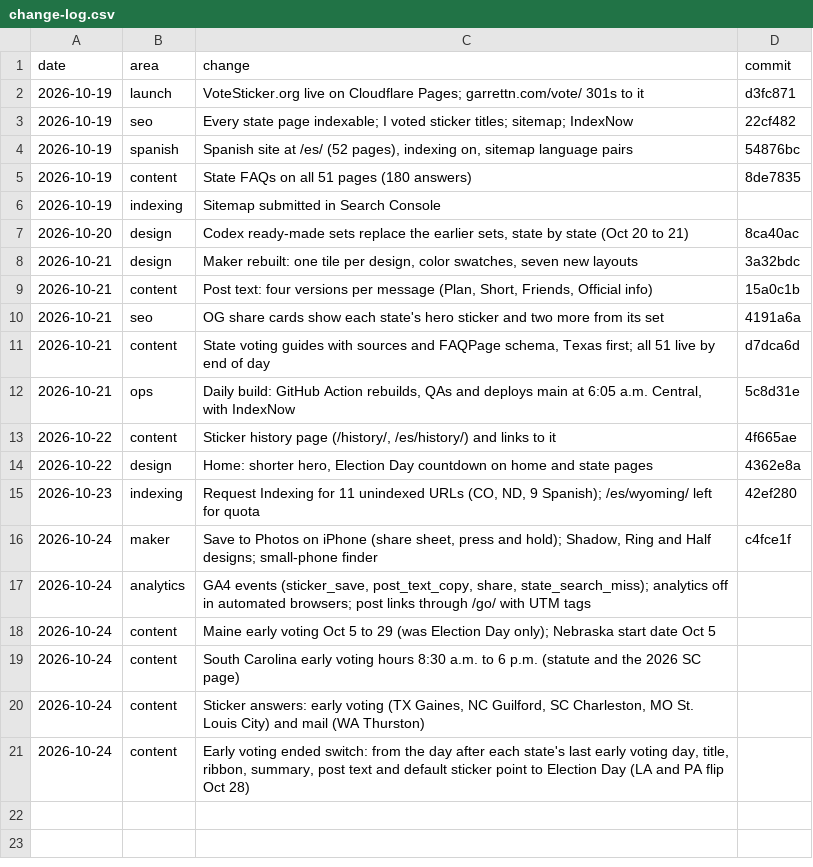
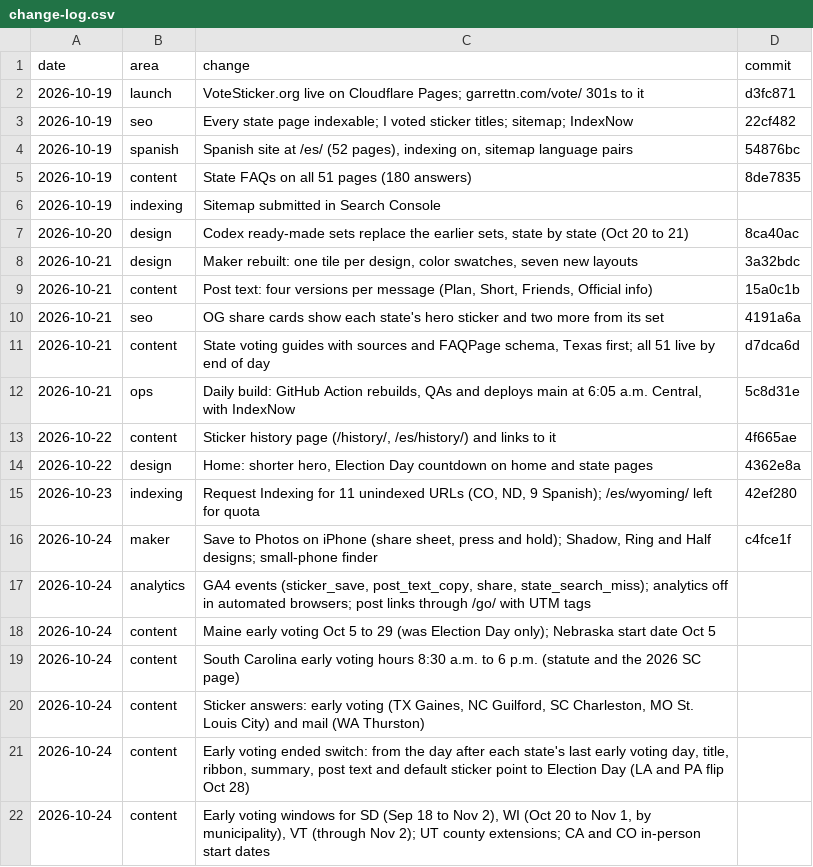
Before and after one commit to garrettatx/votesticker, a CSV file: docs/change-log.csv, drawn as a sheet.

```diff
--- a/docs/change-log.csv
+++ b/docs/change-log.csv
@@ -21 +21,2 @@ date,area,change,commit
 2026-10-24,content,"Early voting ended switch: from the day after each state's last early voting day, title, ribbon, summary, post text and default sticker point to Election Day (LA and PA flip Oct 28)",
+2026-10-24,content,"Early voting windows for SD (Sep 18 to Nov 2), WI (Oct 20 to Nov 1, by municipality), VT (through Nov 2); UT county extensions; CA and CO in-person start dates",
```
Also changed, not shown: 6 other files.
